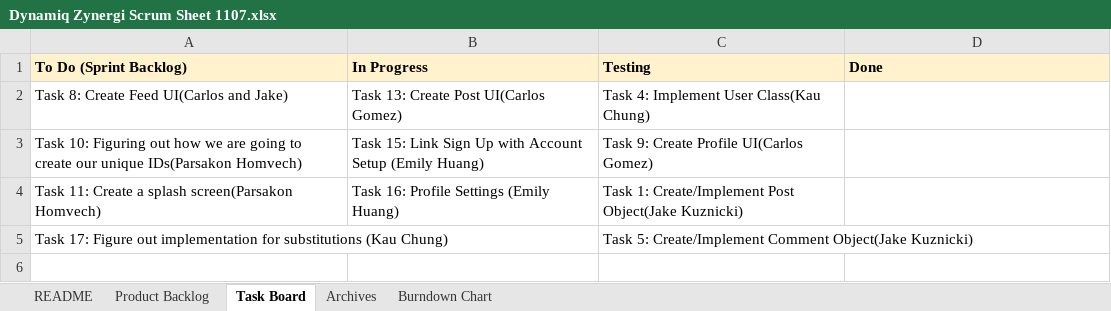
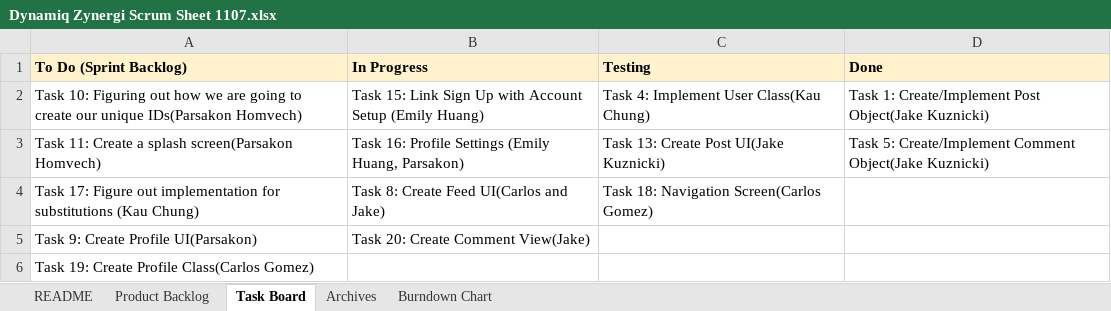
Before and after one commit to cgome032/CS180-Project, an Excel workbook: docs/Dynamiq Zynergi Scrum Sheet 1107.xlsx, sheet Task Board, drawn as a sheet; values as stored, in another font and other column widths than the file's, no borders; charts and pictures not drawn; removed rows and columns are numbered as before the commit, all else as after; the diff names each change by its address in the sheet, - before the commit and + after, or states it on an @@ line.

Commit message:
Changed scrum sheet

```diff
--- a/docs/Dynamiq Zynergi Scrum Sheet 1107.xlsx (sheet Task Board)
+++ b/docs/Dynamiq Zynergi Scrum Sheet 1107.xlsx (sheet Task Board)
-row 2: Task 8: Create Feed UI(Carlos and Jake) | Task 13: Create Post UI(Carlos Gomez) | Task 4: Implement User Class(Kau Chung)
-C2 (Testing): Task 9: Create Profile UI(Carlos Gomez)
+C2 (Testing): Task 4: Implement User Class(Kau Chung)
-D2 (Done): (empty)
+D2 (Done): Task 1: Create/Implement Post Object(Jake Kuznicki)
-B3 (In Progress): Task 16: Profile Settings (Emily Huang)
+B3 (In Progress): Task 16: Profile Settings (Emily Huang, Parsakon)
-C3 (Testing): Task 1: Create/Implement Post Object(Jake Kuznicki)
+C3 (Testing): Task 13: Create Post UI(Jake Kuznicki)
-D3 (Done): (empty)
+D3 (Done): Task 5: Create/Implement Comment Object(Jake Kuznicki)
-B4 (In Progress): (empty)
+B4 (In Progress): Task 8: Create Feed UI(Carlos and Jake)
-C4 (Testing): Task 5: Create/Implement Comment Object(Jake Kuznicki)
+C4 (Testing): Task 18: Navigation Screen(Carlos Gomez)
+row 5: Task 9: Create Profile UI(Parsakon) | Task 20: Create Comment View(Jake)
+row 6: Task 19: Create Profile Class(Carlos Gomez)
```
Also changed, not shown: sheet Archives, charts or pictures.
